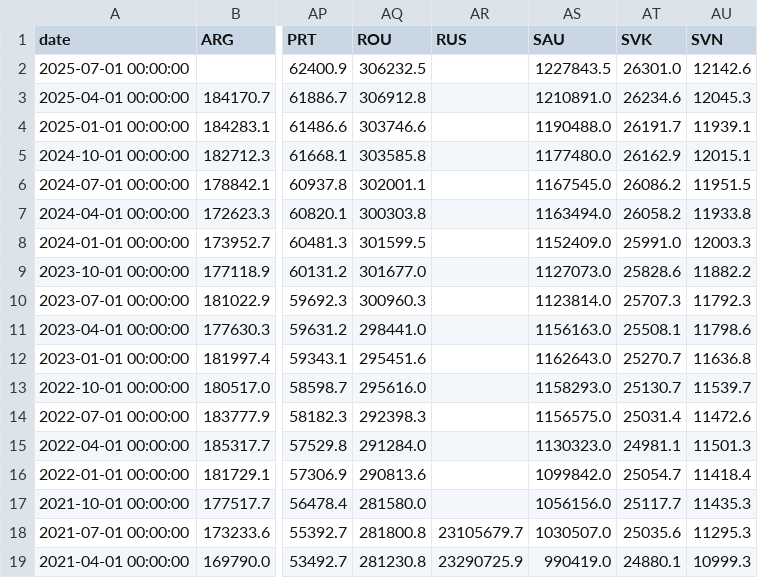
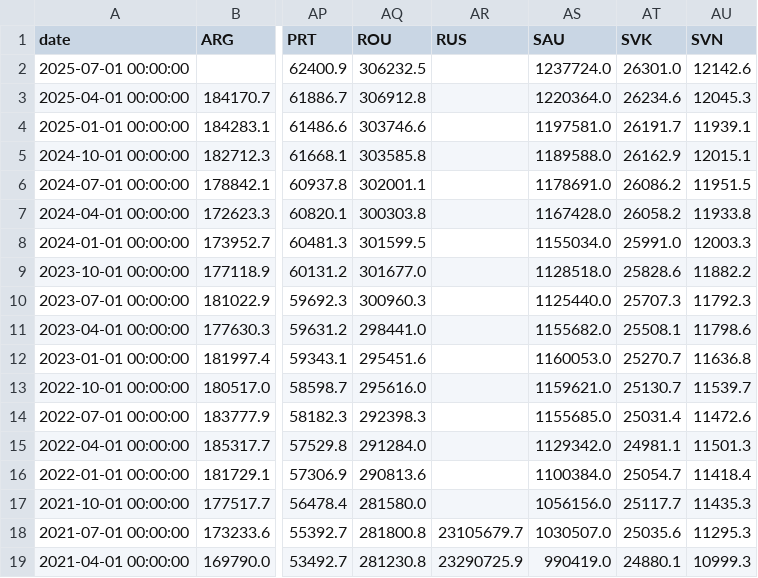
Before and after one commit to rektosaure/financial-data, a CSV file: macro-world/world_gdp_real.csv, drawn as a sheet; only a part is shown, gaps mark what is left out; the diff names each change by its address in the sheet, - before the commit and + after, or states it on an @@ line.

Commit message:
Update dataset 'WORLD_GDP-Real' (world_gdp_real.csv)

```diff
--- a/macro-world/world_gdp_real.csv
+++ b/macro-world/world_gdp_real.csv
-AS2 (SAU): 1227843.5
+AS2 (SAU): 1237724.0
-AS3 (SAU): 1210891.0
+AS3 (SAU): 1220364.0
-AS4 (SAU): 1190488.0
+AS4 (SAU): 1197581.0
-AS5 (SAU): 1177480.0
+AS5 (SAU): 1189588.0
-AS6 (SAU): 1167545.0
+AS6 (SAU): 1178691.0
-AS7 (SAU): 1163494.0
+AS7 (SAU): 1167428.0
-AS8 (SAU): 1152409.0
+AS8 (SAU): 1155034.0
-AS9 (SAU): 1127073.0
+AS9 (SAU): 1128518.0
-AS10 (SAU): 1123814.0
+AS10 (SAU): 1125440.0
-AS11 (SAU): 1156163.0
+AS11 (SAU): 1155682.0
-AS12 (SAU): 1162643.0
+AS12 (SAU): 1160053.0
-AS13 (SAU): 1158293.0
+AS13 (SAU): 1159621.0
-AS14 (SAU): 1156575.0
+AS14 (SAU): 1155685.0
-AS15 (SAU): 1130323.0
+AS15 (SAU): 1129342.0
-AS16 (SAU): 1099842.0
+AS16 (SAU): 1100384.0
```
